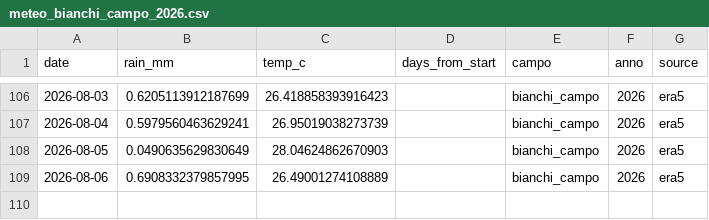
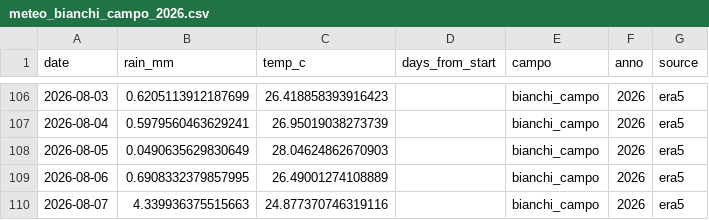
Before and after one commit to tommasobattistini/pascoli-data, a CSV file: meteo/meteo_bianchi_campo_2026.csv, drawn as a sheet; only a part is shown, gaps mark what is left out.

```diff
--- a/meteo/meteo_bianchi_campo_2026.csv
+++ b/meteo/meteo_bianchi_campo_2026.csv
@@ -109 +109,2 @@ date,rain_mm,temp_c,days_from_start,campo,anno,source
 2026-08-06,0.6908332379857995,26.49001274108889,,bianchi_campo,2026,era5
+2026-08-07,4.339936375515663,24.877370746319116,,bianchi_campo,2026,era5
```
Also changed, not shown: meteo/meteo_pascolo_1_2026.csv, meteo/meteo_pascolo_2_2026.csv, 22 other files.
